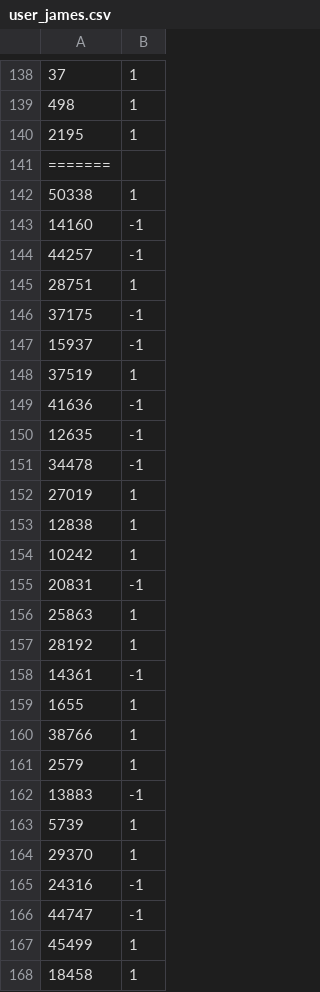
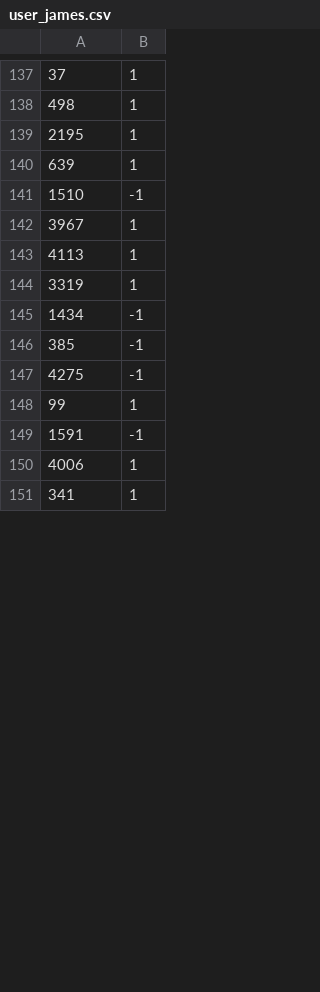
Before and after one commit to buzaidj/recrec, a CSV file: users/user_james.csv, drawn as a sheet; only a part is shown, gaps mark what is left out; the diff covers the shown part only.

```diff
--- a/users/user_james.csv
+++ b/users/user_james.csv
@@ -140,29 +139,13 @@
 2195, 1
-=======
-50338, 1
-14160, -1
-44257, -1
-28751, 1
-37175, -1
-15937, -1
-37519, 1
-41636, -1
-12635, -1
-34478, -1
-27019, 1
-12838, 1
-10242, 1
-20831, -1
-25863, 1
-28192, 1
-14361, -1
-1655, 1
-38766, 1
-2579, 1
-13883, -1
-5739, 1
-29370, 1
-24316, -1
-44747, -1
-45499, 1
-18458, 1
+639, 1
+1510, -1
+3967, 1
+4113, 1
+3319, 1
+1434, -1
+385, -1
+4275, -1
+99, 1
+1591, -1
+4006, 1
+341, 1
```
Also changed, not shown: 11 added rows, 36 removed rows and 26 edited cells elsewhere in this file, recs/recs_dtree_james.csv, recs/recs_rand_james.csv, 5 other files.
